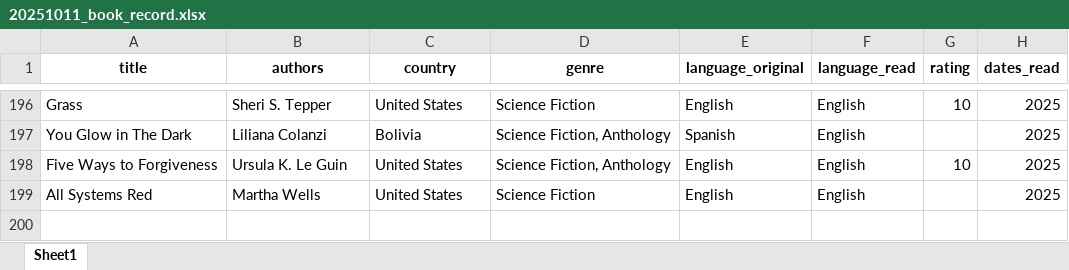
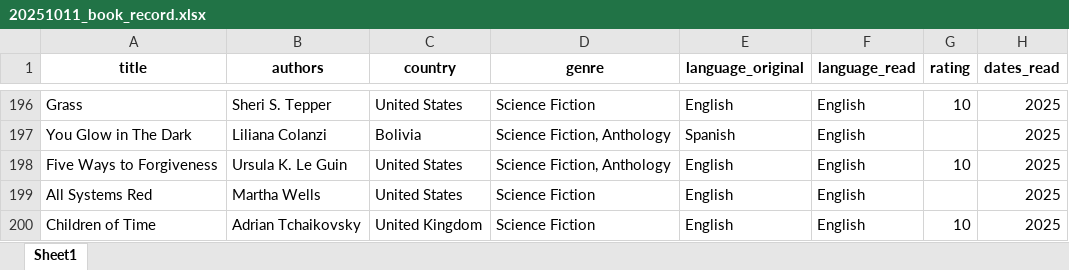
Before and after one commit to yutonghe96/yutonghe96.github.io, an Excel workbook: data/20251011_book_record.xlsx, sheet Sheet1, drawn as a sheet; only a part is shown, gaps mark what is left out; values as stored, in another font and other column widths than the file's, no borders; the diff names each change by its address in the sheet, - before the commit and + after, or states it on an @@ line.

Commit message:
book update

```diff
--- a/data/20251011_book_record.xlsx (sheet Sheet1)
+++ b/data/20251011_book_record.xlsx (sheet Sheet1)
+row 200: Children of Time | Adrian Tchaikovsky | United Kingdom | Science Fiction | English | English | 10 | 2025
```
Also changed, not shown: 6 other files.
